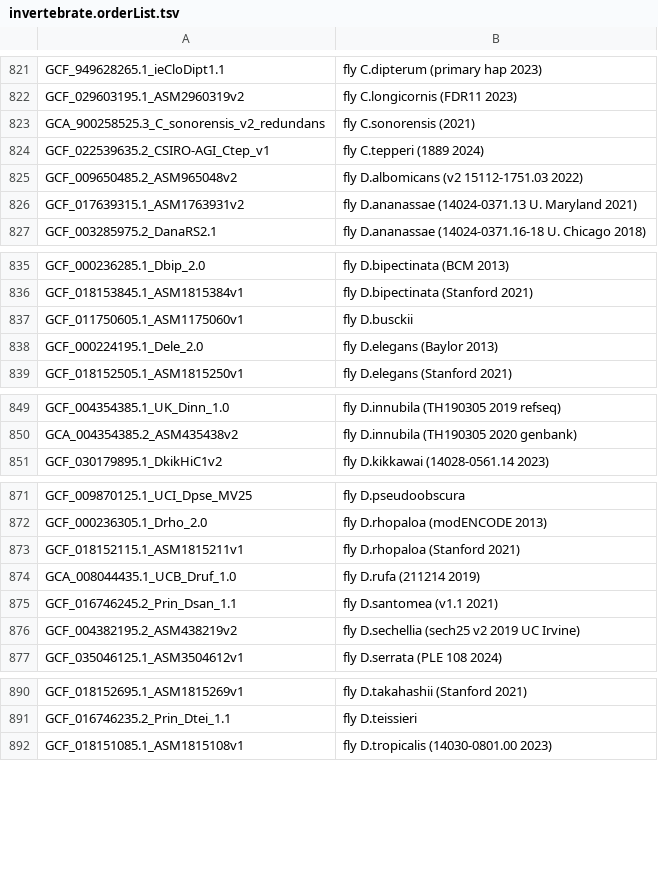
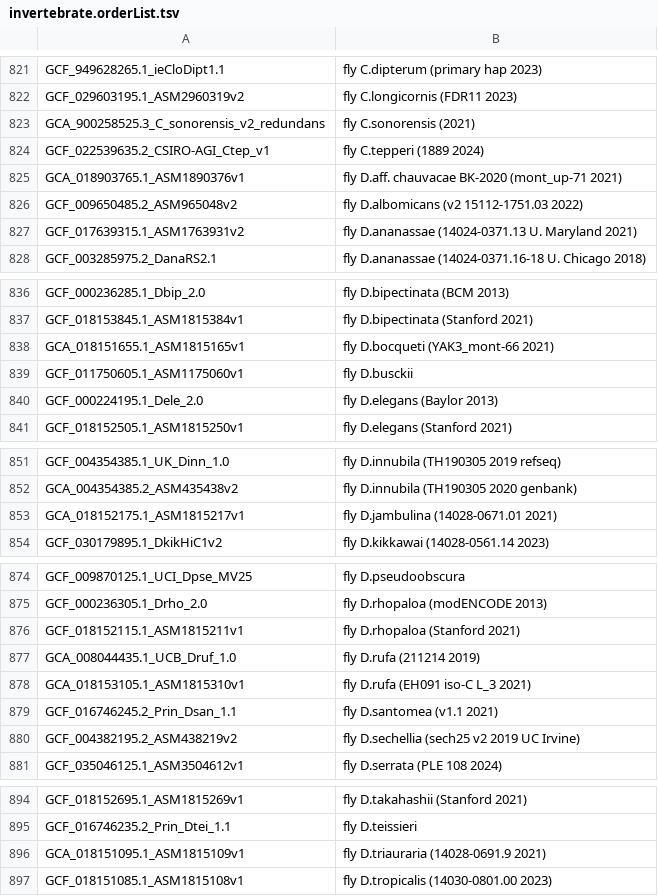
Before and after one commit to ucscGenomeBrowser/kent, a TSV file: src/hg/makeDb/doc/invertebrateAsmHub/invertebrate.orderList.tsv, drawn as a sheet; only a part is shown, gaps mark what is left out.

Commit message:
GenBank update addition refs #29545

```diff
--- a/src/hg/makeDb/doc/invertebrateAsmHub/invertebrate.orderList.tsv
+++ b/src/hg/makeDb/doc/invertebrateAsmHub/invertebrate.orderList.tsv
@@ -824,2 +824,3 @@ GCA_900258525.3_C_sonorensis_v2_redundans	fly C.sonorensis (2021)
 GCF_022539635.2_CSIRO-AGI_Ctep_v1	fly C.tepperi (1889 2024)
+GCA_018903765.1_ASM1890376v1	fly D.aff. chauvacae BK-2020 (mont_up-71 2021)
 GCF_009650485.2_ASM965048v2	fly D.albomicans (v2 15112-1751.03 2022)
@@ -836,2 +837,3 @@ GCF_000236285.1_Dbip_2.0	fly D.bipectinata (BCM 2013)
 GCF_018153845.1_ASM1815384v1	fly D.bipectinata (Stanford 2021)
+GCA_018151655.1_ASM1815165v1	fly D.bocqueti (YAK3_mont-66 2021)
 GCF_011750605.1_ASM1175060v1	fly D.busckii
@@ -850,2 +852,3 @@ GCF_004354385.1_UK_Dinn_1.0	fly D.innubila (TH190305 2019 refseq)
 GCA_004354385.2_ASM435438v2	fly D.innubila (TH190305 2020 genbank)
+GCA_018152175.1_ASM1815217v1	fly D.jambulina (14028-0671.01 2021)
 GCF_030179895.1_DkikHiC1v2	fly D.kikkawai (14028-0561.14 2023)
@@ -874,2 +877,3 @@ GCF_018152115.1_ASM1815211v1	fly D.rhopaloa (Stanford 2021)
 GCA_008044435.1_UCB_Druf_1.0	fly D.rufa (211214 2019)
+GCA_018153105.1_ASM1815310v1	fly D.rufa (EH091 iso-C L_3 2021)
 GCF_016746245.2_Prin_Dsan_1.1	fly D.santomea (v1.1 2021)
@@ -891,2 +895,3 @@ GCF_018152695.1_ASM1815269v1	fly D.takahashii (Stanford 2021)
 GCF_016746235.2_Prin_Dtei_1.1	fly D.teissieri
+GCA_018151095.1_ASM1815109v1	fly D.triauraria (14028-0691.9 2021)
 GCF_018151085.1_ASM1815108v1	fly D.tropicalis (14030-0801.00 2023)
```
